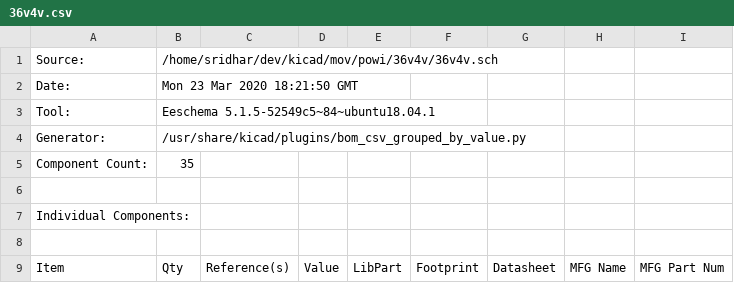
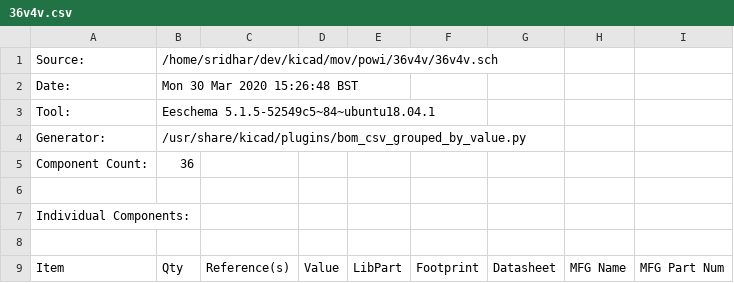
Before and after one commit to m0vin/m0v-hw-pwri-dual-36v4v, a CSV file: 36v4v.csv, drawn as a sheet; only a part is shown; the diff covers the shown part only.

```diff
--- a/36v4v.csv
+++ b/36v4v.csv
@@ -1,6 +1,6 @@
 "Source:","/home/sridhar/dev/kicad/mov/powi/36v4v/36v4v.sch"
-"Date:","Mon 23 Mar 2020 18:21:50 GMT"
+"Date:","Mon 30 Mar 2020 15:26:48 BST"
 "Tool:","Eeschema 5.1.5-52549c5~84~ubuntu18.04.1"
 "Generator:","/usr/share/kicad/plugins/bom_csv_grouped_by_value.py"
-"Component Count:","35"
+"Component Count:","36"
 
```
Also changed, not shown: 2 added rows, 1 removed row and 15 edited cells elsewhere in this file, 25 other files.
